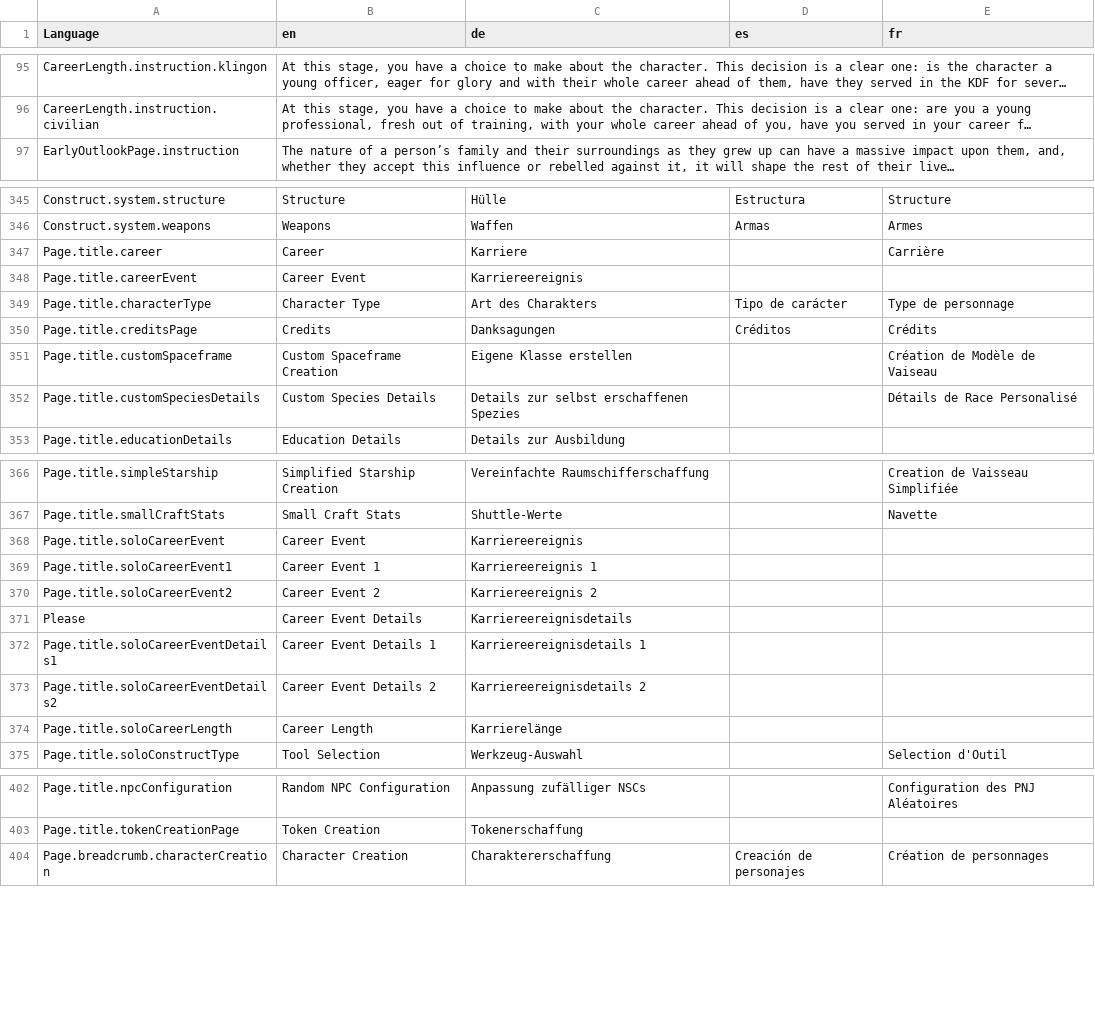
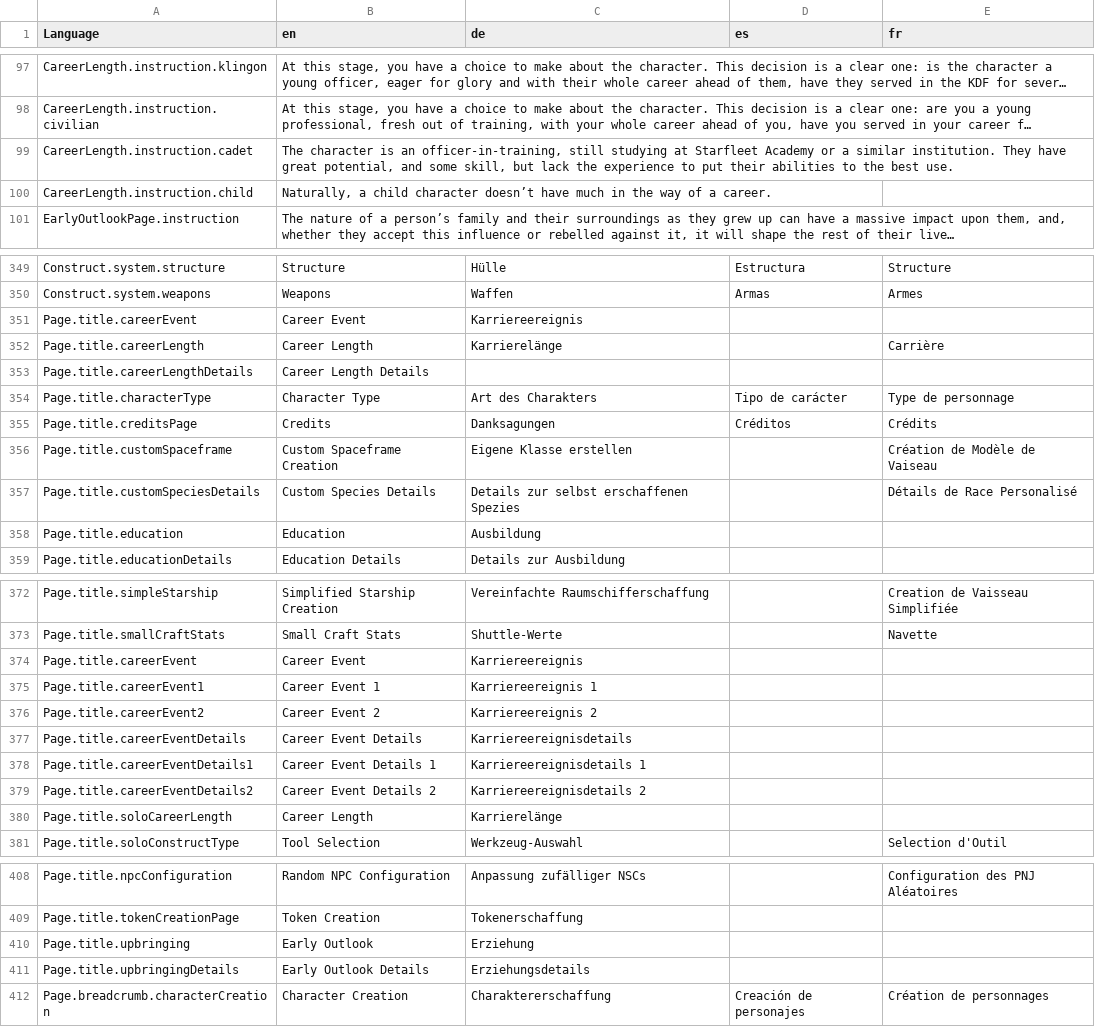
Before and after one commit to bcholmes/StarTrek2d20, a CSV file: translation/translations.csv, drawn as a sheet; only a part is shown, gaps mark what is left out; long unchanged cells end in …; removed rows and columns are numbered as before the commit, all else as after; the diff covers the shown part only; the diff names each change by its address in the sheet, - before the commit and + after, or states it on an @@ line.

Commit message:
career event revisions; more translation stuff

```diff
--- a/translation/translations.csv
+++ b/translation/translations.csv
+row 99: CareerLength.instruction.cadet | The character is an officer-in-training, still studying at Starfleet Academy or a similar institution. They have great potential, and some skill, but lack the experience to put their abilities to the best use.
+row 100: CareerLength.instruction.child | Naturally, a child character doesn’t have much in the way of a career.
-row 347: Page.title.career | Career | Karriere |  | Carrière
+row 352: Page.title.careerLength | Career Length | Karrierelänge |  | Carrière
+row 353: Page.title.careerLengthDetails | Career Length Details
+row 358: Page.title.education | Education | Ausbildung
-A374 (Language): Page.title.soloCareerEvent
+A374 (Language): Page.title.careerEvent
-A375 (Language): Page.title.soloCareerEvent1
+A375 (Language): Page.title.careerEvent1
-A376 (Language): Page.title.soloCareerEvent2
+A376 (Language): Page.title.careerEvent2
-A377 (Language): Please
+A377 (Language): Page.title.careerEventDetails
-A378 (Language): Page.title.soloCareerEventDetails1
+A378 (Language): Page.title.careerEventDetails1
-A379 (Language): Page.title.soloCareerEventDetails2
+A379 (Language): Page.title.careerEventDetails2
+row 410: Page.title.upbringing | Early Outlook | Erziehung
+row 411: Page.title.upbringingDetails | Early Outlook Details | Erziehungsdetails
```
Also changed, not shown: 2 added rows and 1 edited cell elsewhere in this file, 15 other files.
